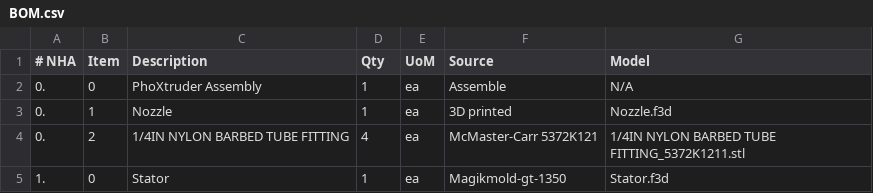
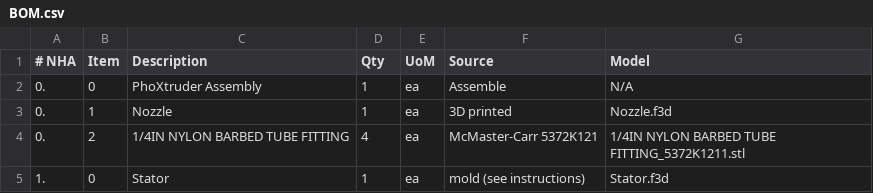
Before and after one commit to gdville/PhoXtruder, a CSV file: Hardware/Moineau/BOM.csv, drawn as a sheet.

Commit message:
Update BOM.csv

```diff
--- a/Hardware/Moineau/BOM.csv
+++ b/Hardware/Moineau/BOM.csv
@@ -4,2 +4,2 @@
 0., 2, 1/4IN NYLON BARBED TUBE FITTING, 4, ea, McMaster-Carr 5372K121, 1/4IN NYLON BARBED TUBE FITTING_5372K1211.stl
-1., 0, Stator, 1, ea, Magikmold-gt-1350, Stator.f3d
+1., 0, Stator, 1, ea, mold (see instructions), Stator.f3d
```
